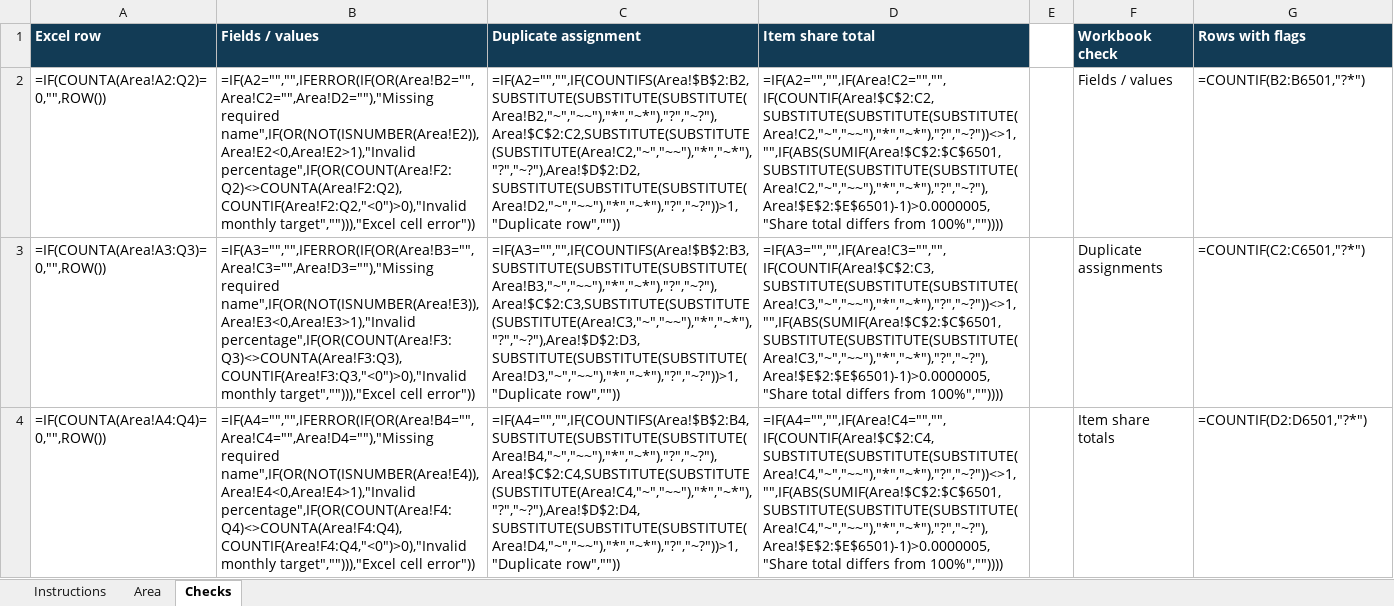
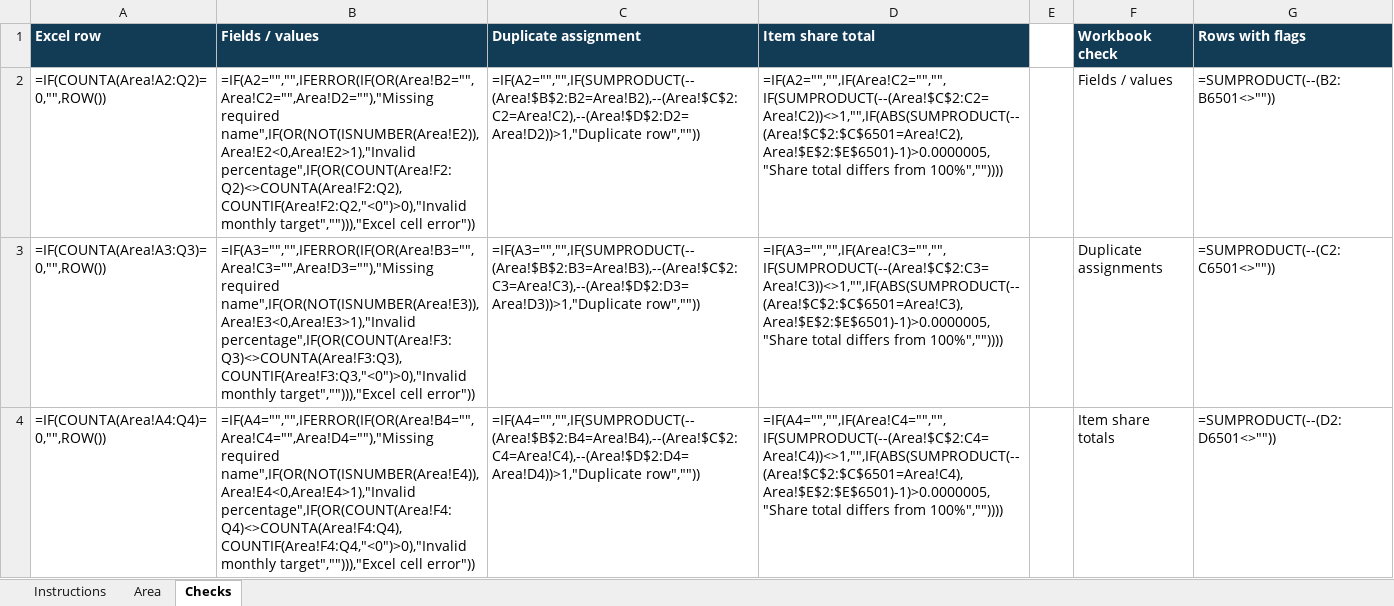
Before and after one commit to BaselGhanem/DAD_Sales, an Excel workbook: targets/Target-2026-Template.xlsx, sheet Checks, drawn as a sheet; values as stored, in another font and other column widths than the file's, no borders; formulas are shown in place of their values; the diff names each change by its address in the sheet, - before the commit and + after, or states it on an @@ line.

Commit message:
Verify Excel target template checks against sample entries

```diff
--- a/targets/Target-2026-Template.xlsx (sheet Checks)
+++ b/targets/Target-2026-Template.xlsx (sheet Checks)
-C2 (Duplicate assignment): =IF(A2="","",IF(COUNTIFS(Area!$B$2:B2,SUBSTITUTE(SUBSTITUTE(SUBSTITUTE(Area!B2,"~","~~"),"*","~*"),"?","~?"),Area!$C$2:C2,SUBSTITUTE(SUBSTITUTE(SUBSTITUTE(Area!C2,"~","~~"),"*","~*"),"?","~?"),Area!$D$2:D2,SUBSTITUTE(SUBSTITUTE(SUBSTITUTE(Area!D2,"~","~~"),"*","~*"),"?","~?"))>1,"Duplicate row",""))
+C2 (Duplicate assignment): =IF(A2="","",IF(SUMPRODUCT(--(Area!$B$2:B2=Area!B2),--(Area!$C$2:C2=Area!C2),--(Area!$D$2:D2=Area!D2))>1,"Duplicate row",""))
-D2 (Item share total): =IF(A2="","",IF(Area!C2="","",IF(COUNTIF(Area!$C$2:C2,SUBSTITUTE(SUBSTITUTE(SUBSTITUTE(Area!C2,"~","~~"),"*","~*"),"?","~?"))<>1,"",IF(ABS(SUMIF(Area!$C$2:$C$6501,SUBSTITUTE(SUBSTITUTE(SUBSTITUTE(Area!C2,"~","~~"),"*","~*"),"?","~?"),Area!$E$2:$E$6501)-1)>0.0000005,"Share total differs…
+D2 (Item share total): =IF(A2="","",IF(Area!C2="","",IF(SUMPRODUCT(--(Area!$C$2:C2=Area!C2))<>1,"",IF(ABS(SUMPRODUCT(--(Area!$C$2:$C$6501=Area!C2),Area!$E$2:$E$6501)-1)>0.0000005,"Share total differs…
-G2 (Rows with flags): =COUNTIF(B2:B6501,"?*")
+G2 (Rows with flags): =SUMPRODUCT(--(B2:B6501<>""))
-C3 (Duplicate assignment): =IF(A3="","",IF(COUNTIFS(Area!$B$2:B3,SUBSTITUTE(SUBSTITUTE(SUBSTITUTE(Area!B3,"~","~~"),"*","~*"),"?","~?"),Area!$C$2:C3,SUBSTITUTE(SUBSTITUTE(SUBSTITUTE(Area!C3,"~","~~"),"*","~*"),"?","~?"),Area!$D$2:D3,SUBSTITUTE(SUBSTITUTE(SUBSTITUTE(Area!D3,"~","~~"),"*","~*"),"?","~?"))>1,"Duplicate row",""))
+C3 (Duplicate assignment): =IF(A3="","",IF(SUMPRODUCT(--(Area!$B$2:B3=Area!B3),--(Area!$C$2:C3=Area!C3),--(Area!$D$2:D3=Area!D3))>1,"Duplicate row",""))
-D3 (Item share total): =IF(A3="","",IF(Area!C3="","",IF(COUNTIF(Area!$C$2:C3,SUBSTITUTE(SUBSTITUTE(SUBSTITUTE(Area!C3,"~","~~"),"*","~*"),"?","~?"))<>1,"",IF(ABS(SUMIF(Area!$C$2:$C$6501,SUBSTITUTE(SUBSTITUTE(SUBSTITUTE(Area!C3,"~","~~"),"*","~*"),"?","~?"),Area!$E$2:$E$6501)-1)>0.0000005,"Share total differs…
+D3 (Item share total): =IF(A3="","",IF(Area!C3="","",IF(SUMPRODUCT(--(Area!$C$2:C3=Area!C3))<>1,"",IF(ABS(SUMPRODUCT(--(Area!$C$2:$C$6501=Area!C3),Area!$E$2:$E$6501)-1)>0.0000005,"Share total differs…
-G3 (Rows with flags): =COUNTIF(C2:C6501,"?*")
+G3 (Rows with flags): =SUMPRODUCT(--(C2:C6501<>""))
-C4 (Duplicate assignment): =IF(A4="","",IF(COUNTIFS(Area!$B$2:B4,SUBSTITUTE(SUBSTITUTE(SUBSTITUTE(Area!B4,"~","~~"),"*","~*"),"?","~?"),Area!$C$2:C4,SUBSTITUTE(SUBSTITUTE(SUBSTITUTE(Area!C4,"~","~~"),"*","~*"),"?","~?"),Area!$D$2:D4,SUBSTITUTE(SUBSTITUTE(SUBSTITUTE(Area!D4,"~","~~"),"*","~*"),"?","~?"))>1,"Duplicate row",""))
+C4 (Duplicate assignment): =IF(A4="","",IF(SUMPRODUCT(--(Area!$B$2:B4=Area!B4),--(Area!$C$2:C4=Area!C4),--(Area!$D$2:D4=Area!D4))>1,"Duplicate row",""))
-D4 (Item share total): =IF(A4="","",IF(Area!C4="","",IF(COUNTIF(Area!$C$2:C4,SUBSTITUTE(SUBSTITUTE(SUBSTITUTE(Area!C4,"~","~~"),"*","~*"),"?","~?"))<>1,"",IF(ABS(SUMIF(Area!$C$2:$C$6501,SUBSTITUTE(SUBSTITUTE(SUBSTITUTE(Area!C4,"~","~~"),"*","~*"),"?","~?"),Area!$E$2:$E$6501)-1)>0.0000005,"Share total differs…
+D4 (Item share total): =IF(A4="","",IF(Area!C4="","",IF(SUMPRODUCT(--(Area!$C$2:C4=Area!C4))<>1,"",IF(ABS(SUMPRODUCT(--(Area!$C$2:$C$6501=Area!C4),Area!$E$2:$E$6501)-1)>0.0000005,"Share total differs…
-G4 (Rows with flags): =COUNTIF(D2:D6501,"?*")
+G4 (Rows with flags): =SUMPRODUCT(--(D2:D6501<>""))
```
